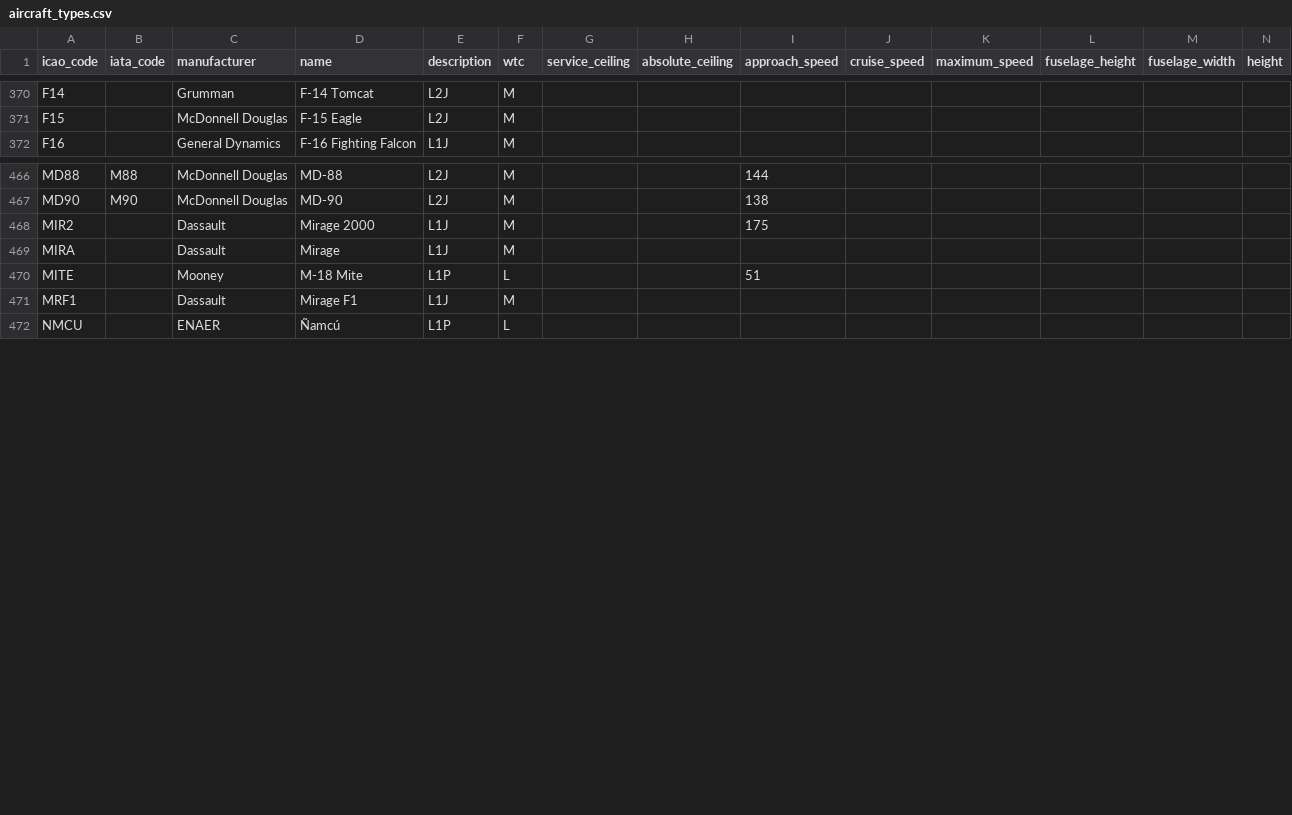
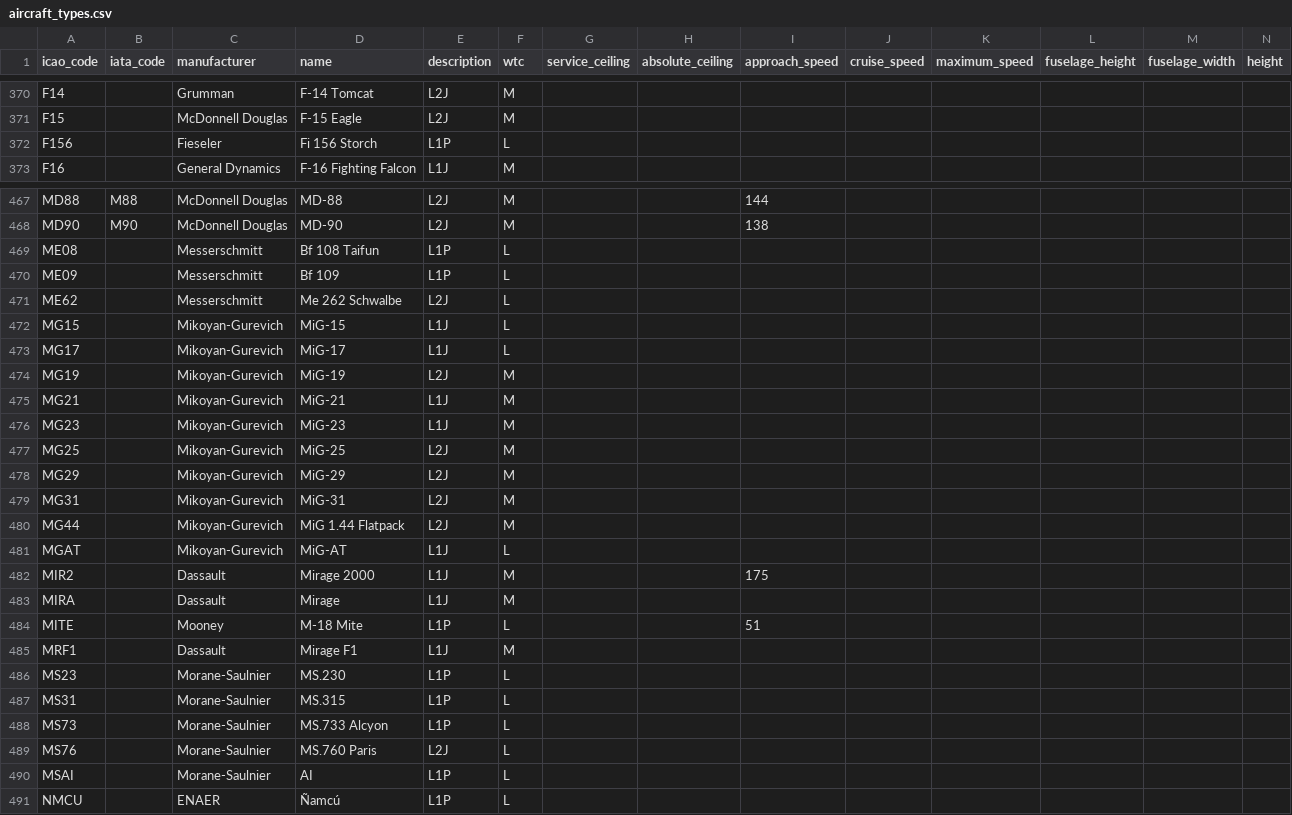
Before and after one commit to jbroutier/whatisflying-db, a CSV file: data/aircraft_types.csv, drawn as a sheet; only a part is shown, gaps mark what is left out; rows hold the shown columns only; the diff names each change by its address in the sheet, - before the commit and + after, or states it on an @@ line.

Commit message:
Add 19 aircraft types.

```diff
--- a/data/aircraft_types.csv
+++ b/data/aircraft_types.csv
+row 372: F156 |  | Fieseler | Fi 156 Storch | L1P | L
+row 469: ME08 |  | Messerschmitt | Bf 108 Taifun | L1P | L
+row 470: ME09 |  | Messerschmitt | Bf 109 | L1P | L
+row 471: ME62 |  | Messerschmitt | Me 262 Schwalbe | L2J | L
+row 472: MG15 |  | Mikoyan-Gurevich | MiG-15 | L1J | L
+row 473: MG17 |  | Mikoyan-Gurevich | MiG-17 | L1J | L
+row 474: MG19 |  | Mikoyan-Gurevich | MiG-19 | L2J | M
+row 475: MG21 |  | Mikoyan-Gurevich | MiG-21 | L1J | M
+row 476: MG23 |  | Mikoyan-Gurevich | MiG-23 | L1J | M
+row 477: MG25 |  | Mikoyan-Gurevich | MiG-25 | L2J | M
+row 478: MG29 |  | Mikoyan-Gurevich | MiG-29 | L2J | M
+row 479: MG31 |  | Mikoyan-Gurevich | MiG-31 | L2J | M
+row 480: MG44 |  | Mikoyan-Gurevich | MiG 1.44 Flatpack | L2J | M
+row 481: MGAT |  | Mikoyan-Gurevich | MiG-AT | L1J | L
+row 486: MS23 |  | Morane-Saulnier | MS.230 | L1P | L
+row 487: MS31 |  | Morane-Saulnier | MS.315 | L1P | L
+row 488: MS73 |  | Morane-Saulnier | MS.733 Alcyon | L1P | L
+row 489: MS76 |  | Morane-Saulnier | MS.760 Paris | L2J | L
+row 490: MSAI |  | Morane-Saulnier | AI | L1P | L
```
